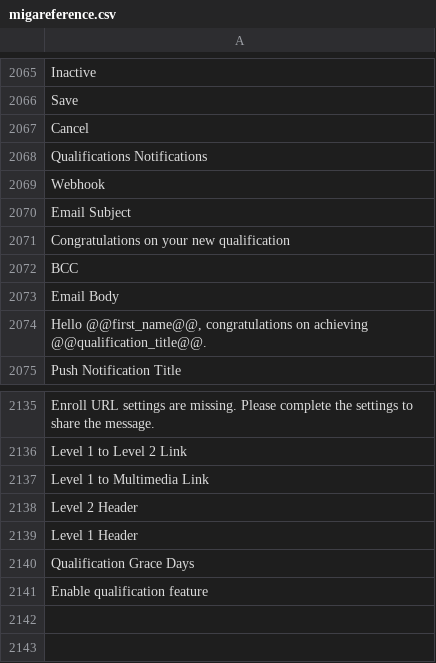
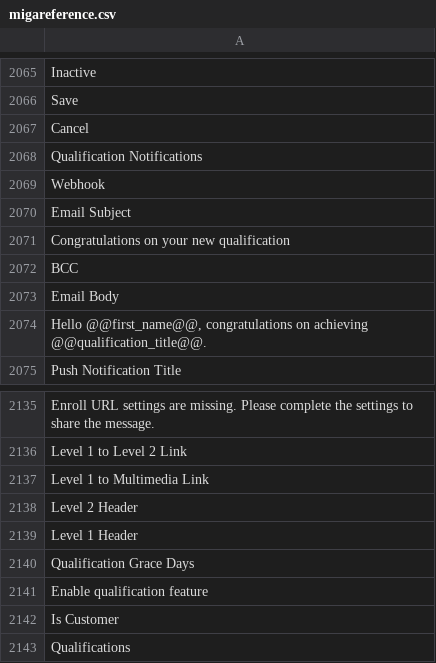
Before and after one commit to hassancss/Migaref, a CSV file: resources/translations/default/migareference.csv, drawn as a sheet; only a part is shown, gaps mark what is left out; the diff names each change by its address in the sheet, - before the commit and + after, or states it on an @@ line.

```diff
--- a/resources/translations/default/migareference.csv
+++ b/resources/translations/default/migareference.csv
-A2068: Qualifications Notifications
+A2068: Qualification Notifications
+row 2142: Is Customer
+row 2143: Qualifications
```
Also changed, not shown: 12 other files.
